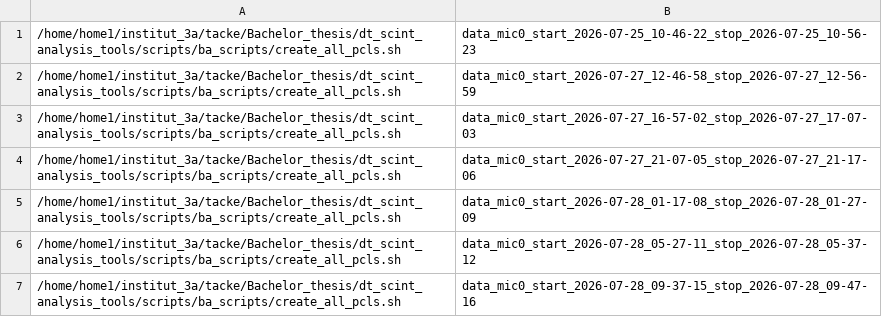
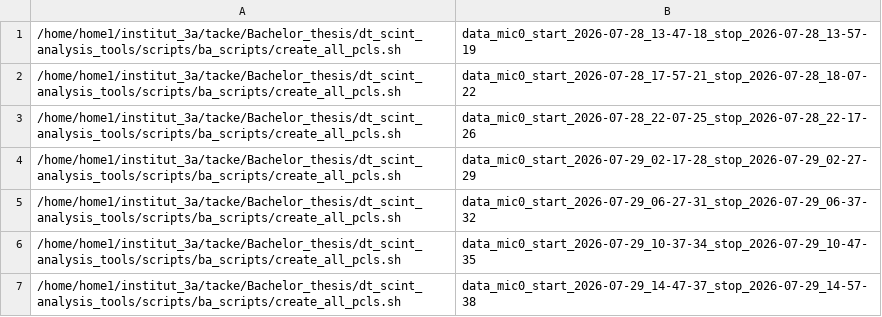
Before and after one commit to nilsesper/dt_scint_analysis_tools, a CSV file: scripts/ba_scripts/condor_submit/condor_joblist.csv, drawn as a sheet.

Commit message:
mdoified potopeak method peak finding in new script to use parabola and do a refit in area arround first found peak, modified tracfit double gauss fit to punish bad fits and do refit, added more datasets and analyisis of fits with four data points and vd fixed

```diff
--- a/scripts/ba_scripts/condor_submit/condor_joblist.csv
+++ b/scripts/ba_scripts/condor_submit/condor_joblist.csv
@@ -1,7 +1,7 @@
-/home/home1/institut_3a/tacke/Bachelor_thesis/dt_scint_analysis_tools/scripts/ba_scripts/create_all_pcls.sh,data_mic0_start_2026-07-25_10-46-22_stop_2026-07-25_10-56-23
-/home/home1/institut_3a/tacke/Bachelor_thesis/dt_scint_analysis_tools/scripts/ba_scripts/create_all_pcls.sh,data_mic0_start_2026-07-27_12-46-58_stop_2026-07-27_12-56-59
-/home/home1/institut_3a/tacke/Bachelor_thesis/dt_scint_analysis_tools/scripts/ba_scripts/create_all_pcls.sh,data_mic0_start_2026-07-27_16-57-02_stop_2026-07-27_17-07-03
-/home/home1/institut_3a/tacke/Bachelor_thesis/dt_scint_analysis_tools/scripts/ba_scripts/create_all_pcls.sh,data_mic0_start_2026-07-27_21-07-05_stop_2026-07-27_21-17-06
-/home/home1/institut_3a/tacke/Bachelor_thesis/dt_scint_analysis_tools/scripts/ba_scripts/create_all_pcls.sh,data_mic0_start_2026-07-28_01-17-08_stop_2026-07-28_01-27-09
-/home/home1/institut_3a/tacke/Bachelor_thesis/dt_scint_analysis_tools/scripts/ba_scripts/create_all_pcls.sh,data_mic0_start_2026-07-28_05-27-11_stop_2026-07-28_05-37-12
-/home/home1/institut_3a/tacke/Bachelor_thesis/dt_scint_analysis_tools/scripts/ba_scripts/create_all_pcls.sh,data_mic0_start_2026-07-28_09-37-15_stop_2026-07-28_09-47-16
+/home/home1/institut_3a/tacke/Bachelor_thesis/dt_scint_analysis_tools/scripts/ba_scripts/create_all_pcls.sh,data_mic0_start_2026-07-28_13-47-18_stop_2026-07-28_13-57-19
+/home/home1/institut_3a/tacke/Bachelor_thesis/dt_scint_analysis_tools/scripts/ba_scripts/create_all_pcls.sh,data_mic0_start_2026-07-28_17-57-21_stop_2026-07-28_18-07-22
+/home/home1/institut_3a/tacke/Bachelor_thesis/dt_scint_analysis_tools/scripts/ba_scripts/create_all_pcls.sh,data_mic0_start_2026-07-28_22-07-25_stop_2026-07-28_22-17-26
+/home/home1/institut_3a/tacke/Bachelor_thesis/dt_scint_analysis_tools/scripts/ba_scripts/create_all_pcls.sh,data_mic0_start_2026-07-29_02-17-28_stop_2026-07-29_02-27-29
+/home/home1/institut_3a/tacke/Bachelor_thesis/dt_scint_analysis_tools/scripts/ba_scripts/create_all_pcls.sh,data_mic0_start_2026-07-29_06-27-31_stop_2026-07-29_06-37-32
+/home/home1/institut_3a/tacke/Bachelor_thesis/dt_scint_analysis_tools/scripts/ba_scripts/create_all_pcls.sh,data_mic0_start_2026-07-29_10-37-34_stop_2026-07-29_10-47-35
+/home/home1/institut_3a/tacke/Bachelor_thesis/dt_scint_analysis_tools/scripts/ba_scripts/create_all_pcls.sh,data_mic0_start_2026-07-29_14-47-37_stop_2026-07-29_14-57-38
```
Also changed, not shown: 2 other files.
